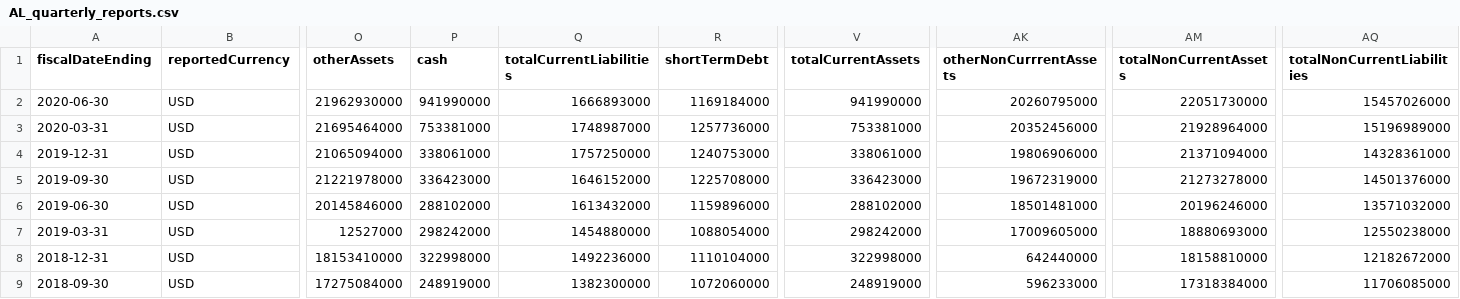
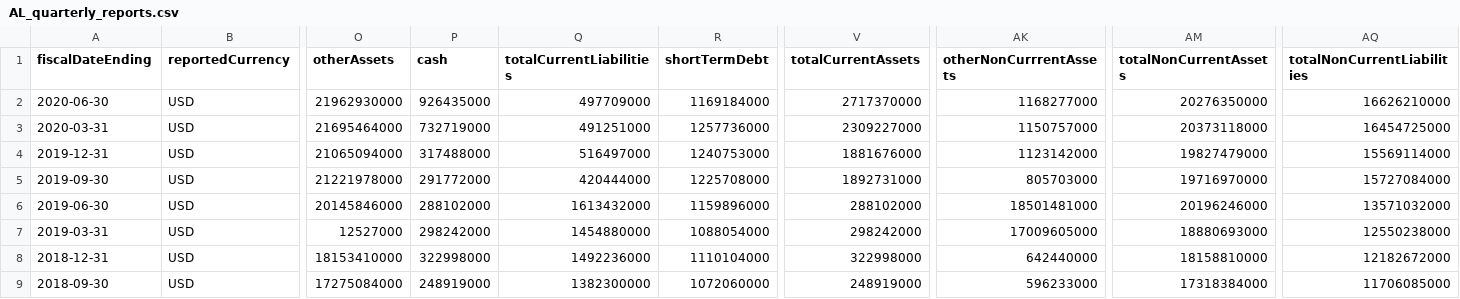
Before and after one commit to Asheladia/Airline_vs_Tech_Project, a CSV file: Data/Airlines/AL_quarterly_reports.csv, drawn as a sheet; only a part is shown, gaps mark what is left out; the diff names each change by its address in the sheet, - before the commit and + after, or states it on an @@ line.

```diff
--- a/Data/Airlines/AL_quarterly_reports.csv
+++ b/Data/Airlines/AL_quarterly_reports.csv
-P2 (cash): 941990000
+P2 (cash): 926435000
-Q2 (totalCurrentLiabilities): 1666893000
+Q2 (totalCurrentLiabilities): 497709000
-V2 (totalCurrentAssets): 941990000
+V2 (totalCurrentAssets): 2717370000
-AK2 (otherNonCurrrentAssets): 20260795000
+AK2 (otherNonCurrrentAssets): 1168277000
-AM2 (totalNonCurrentAssets): 22051730000
+AM2 (totalNonCurrentAssets): 20276350000
-AQ2 (totalNonCurrentLiabilities): 15457026000
+AQ2 (totalNonCurrentLiabilities): 16626210000
-P3 (cash): 753381000
+P3 (cash): 732719000
-Q3 (totalCurrentLiabilities): 1748987000
+Q3 (totalCurrentLiabilities): 491251000
-V3 (totalCurrentAssets): 753381000
+V3 (totalCurrentAssets): 2309227000
-AK3 (otherNonCurrrentAssets): 20352456000
+AK3 (otherNonCurrrentAssets): 1150757000
-AM3 (totalNonCurrentAssets): 21928964000
+AM3 (totalNonCurrentAssets): 20373118000
-AQ3 (totalNonCurrentLiabilities): 15196989000
+AQ3 (totalNonCurrentLiabilities): 16454725000
-P4 (cash): 338061000
+P4 (cash): 317488000
-Q4 (totalCurrentLiabilities): 1757250000
+Q4 (totalCurrentLiabilities): 516497000
-V4 (totalCurrentAssets): 338061000
+V4 (totalCurrentAssets): 1881676000
-AK4 (otherNonCurrrentAssets): 19806906000
+AK4 (otherNonCurrrentAssets): 1123142000
-AM4 (totalNonCurrentAssets): 21371094000
+AM4 (totalNonCurrentAssets): 19827479000
-AQ4 (totalNonCurrentLiabilities): 14328361000
+AQ4 (totalNonCurrentLiabilities): 15569114000
-P5 (cash): 336423000
+P5 (cash): 291772000
-Q5 (totalCurrentLiabilities): 1646152000
+Q5 (totalCurrentLiabilities): 420444000
-V5 (totalCurrentAssets): 336423000
+V5 (totalCurrentAssets): 1892731000
-AK5 (otherNonCurrrentAssets): 19672319000
+AK5 (otherNonCurrrentAssets): 805703000
-AM5 (totalNonCurrentAssets): 21273278000
+AM5 (totalNonCurrentAssets): 19716970000
-AQ5 (totalNonCurrentLiabilities): 14501376000
+AQ5 (totalNonCurrentLiabilities): 15727084000
```
Also changed, not shown: Data/Airlines/DAL_quarterly_reports.csv, Data/Airlines/LUV_quarterly_reports.csv, 18 other files.
